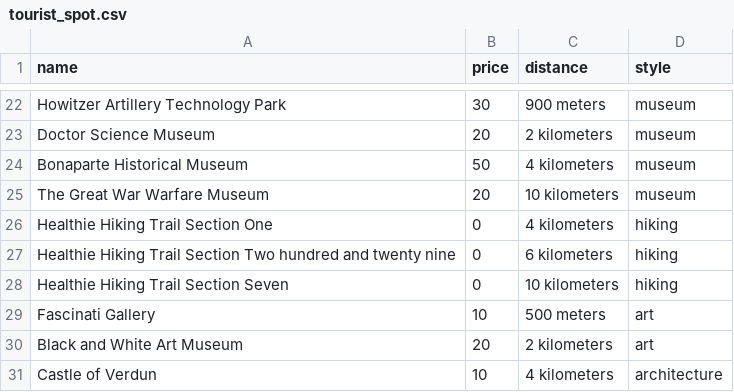
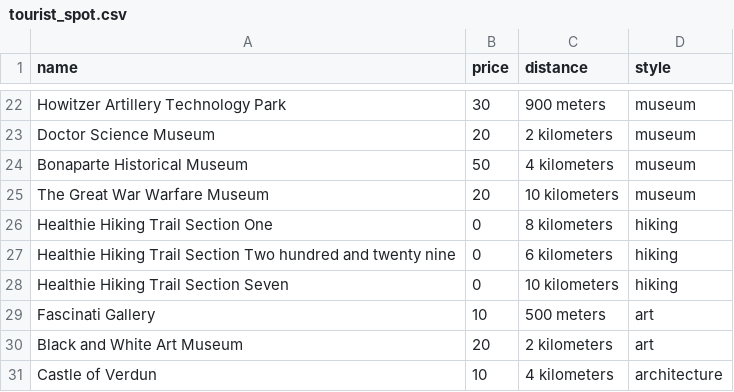
Before and after one commit to HotelChatbot/ChatBot_for_Hotel, a CSV file: public/tourist_spot.csv, drawn as a sheet; only a part is shown, gaps mark what is left out.

Commit message:
Update tourist_spot.csv

```diff
--- a/public/tourist_spot.csv
+++ b/public/tourist_spot.csv
@@ -25,3 +25,3 @@ Bonaparte Historical Museum,50,4 kilometers,museum
 The Great War Warfare Museum,20,10 kilometers,museum
-Healthie Hiking Trail Section One,0,4 kilometers,hiking
+Healthie Hiking Trail Section One,0,8 kilometers,hiking
 Healthie Hiking Trail Section Two hundred and twenty nine,0,6 kilometers,hiking
```
